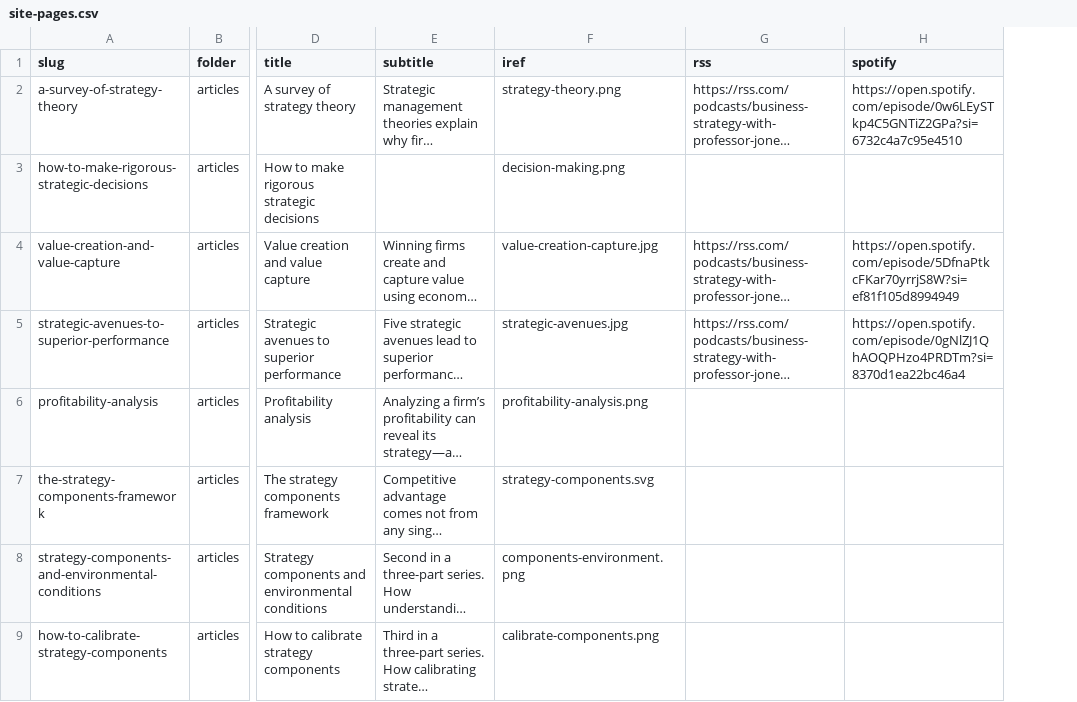
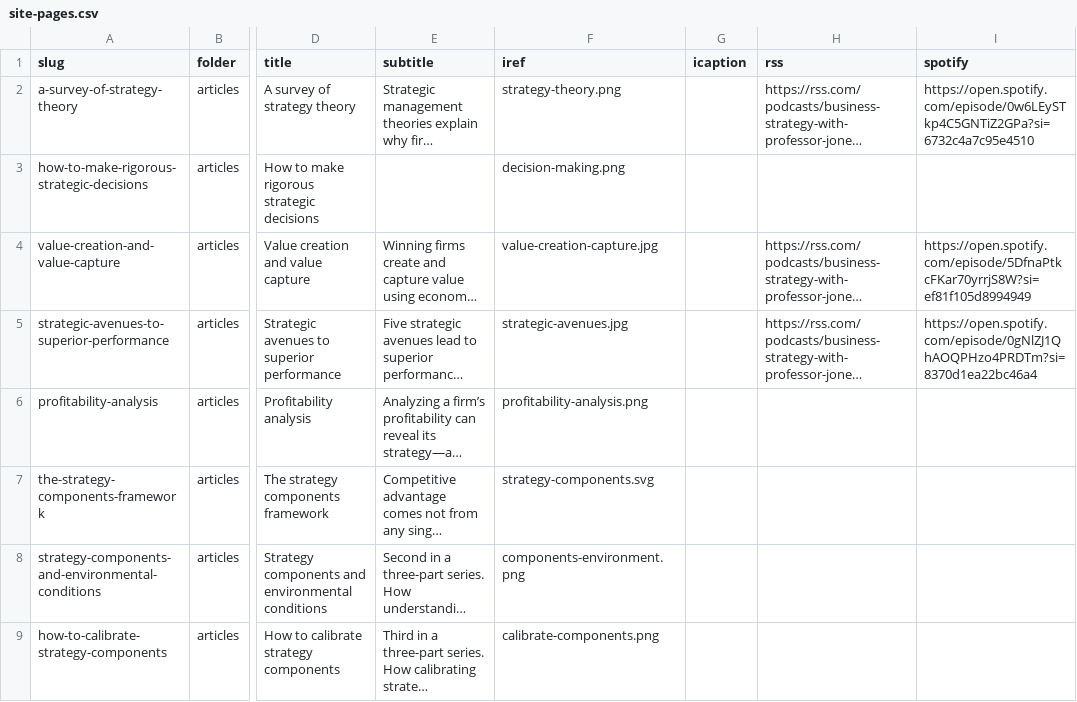
Before and after one commit to stephen-l-jones/stephen-l-jones.github.io, a CSV file: src/lib/site-pages.csv, drawn as a sheet; only a part is shown, gaps mark what is left out; long unchanged cells end in …; the diff covers the shown part only; the diff names each change by its address in the sheet, - before the commit and + after, or states it on an @@ line.

```diff
--- a/src/lib/site-pages.csv
+++ b/src/lib/site-pages.csv
+column G (icaption), empty
```
Also changed, not shown: 1 added row and 3 edited cells elsewhere in this file, 34 other files.
